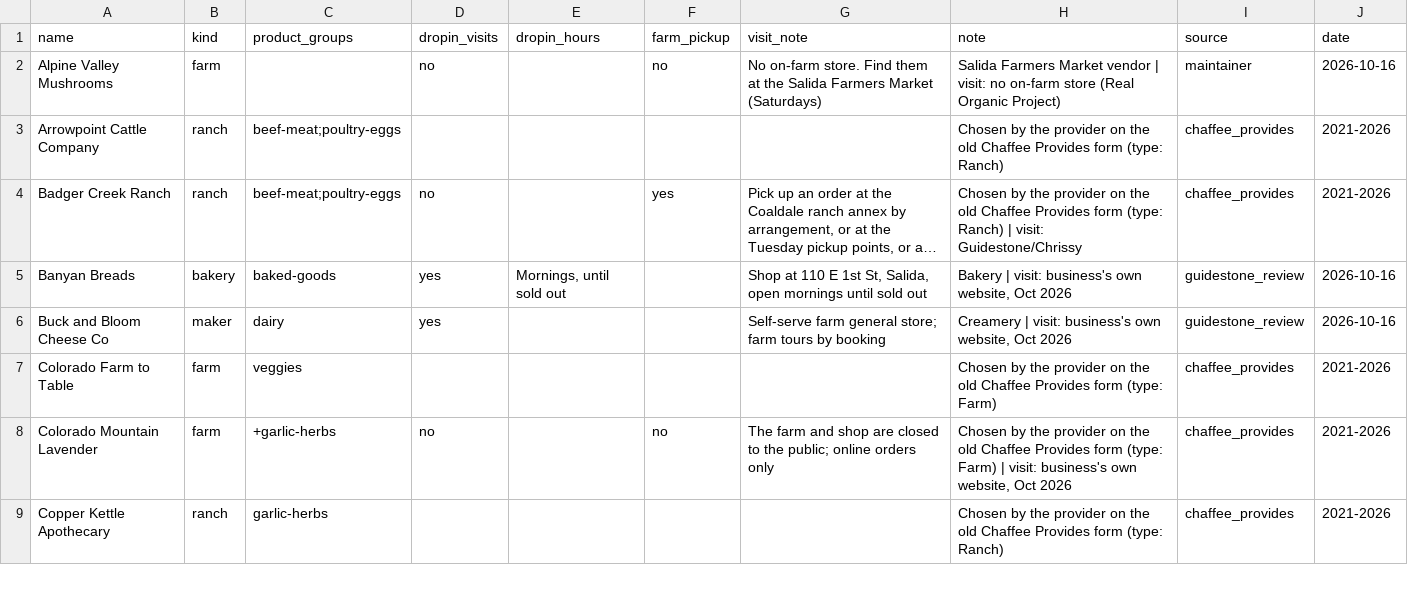
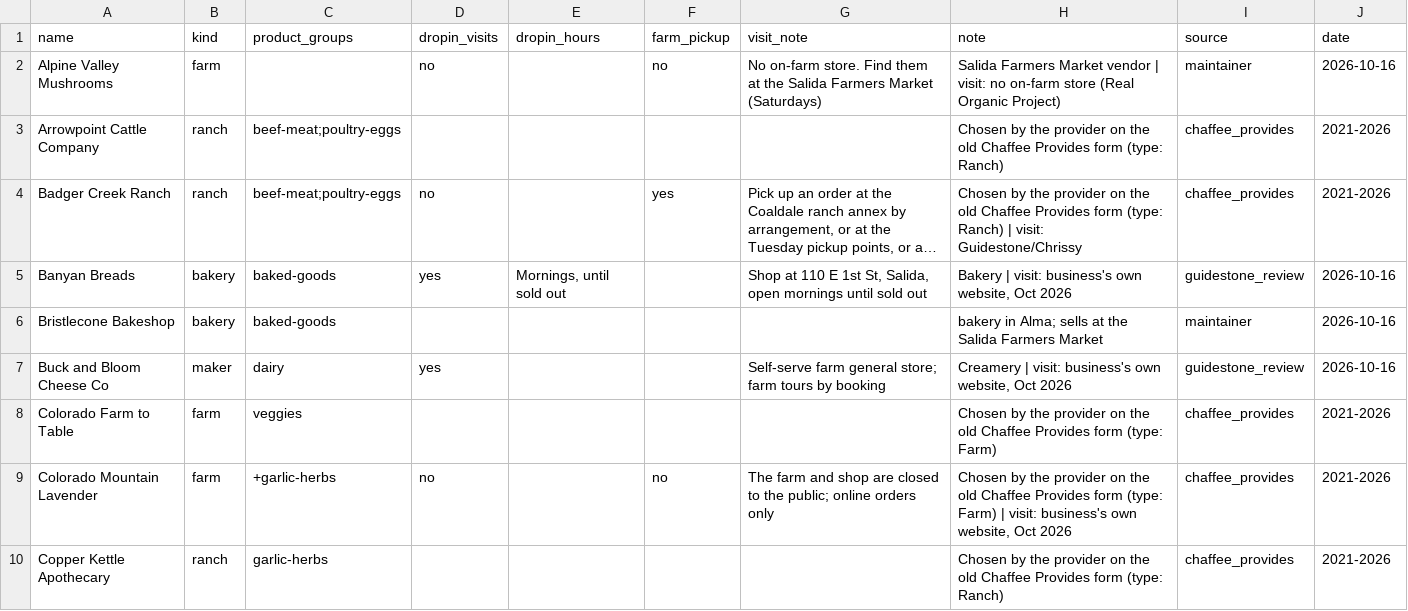
Before and after one commit to open-food-web/colorado-open-food-web, a CSV file: inputs/producer_kinds.csv, drawn as a sheet; only a part is shown; long unchanged cells end in …; the diff names each change by its address in the sheet, - before the commit and + after, or states it on an @@ line.

```diff
--- a/inputs/producer_kinds.csv
+++ b/inputs/producer_kinds.csv
+row 6: Bristlecone Bakeshop | bakery | baked-goods |  |  |  |  | bakery in Alma; sells at the Salida Farmers Market | maintainer | 2026-10-16
```
Also changed, not shown: data/colorado/producers.csv, 2 other files.
